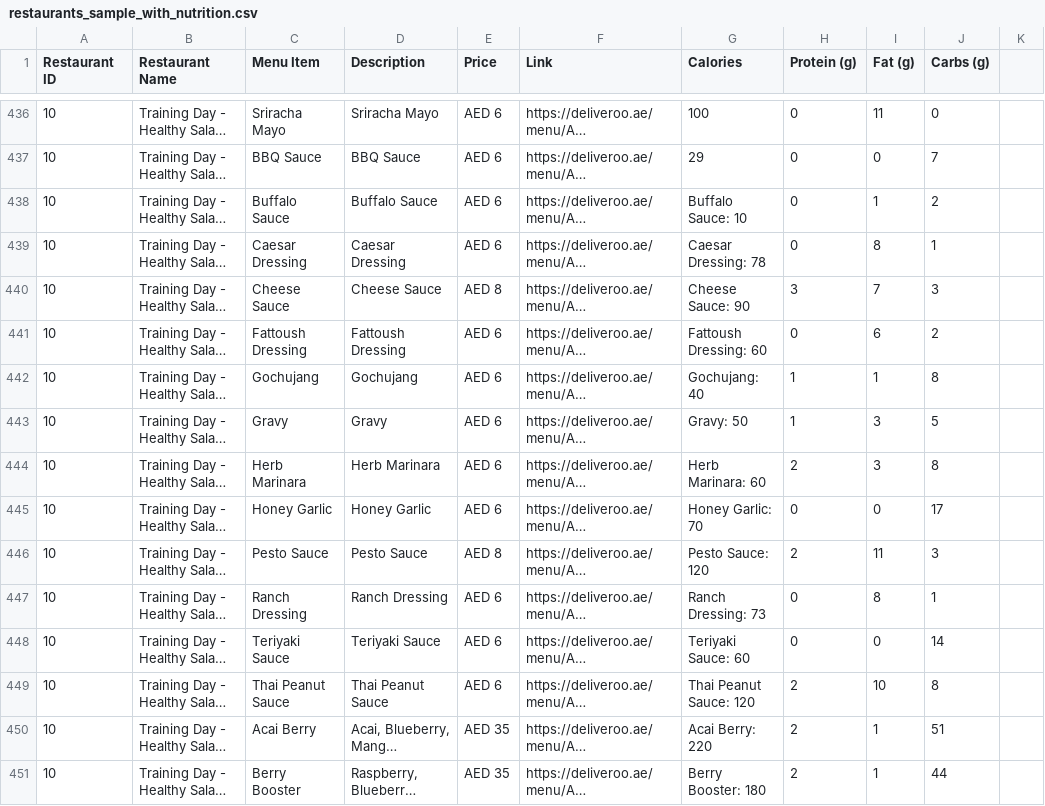
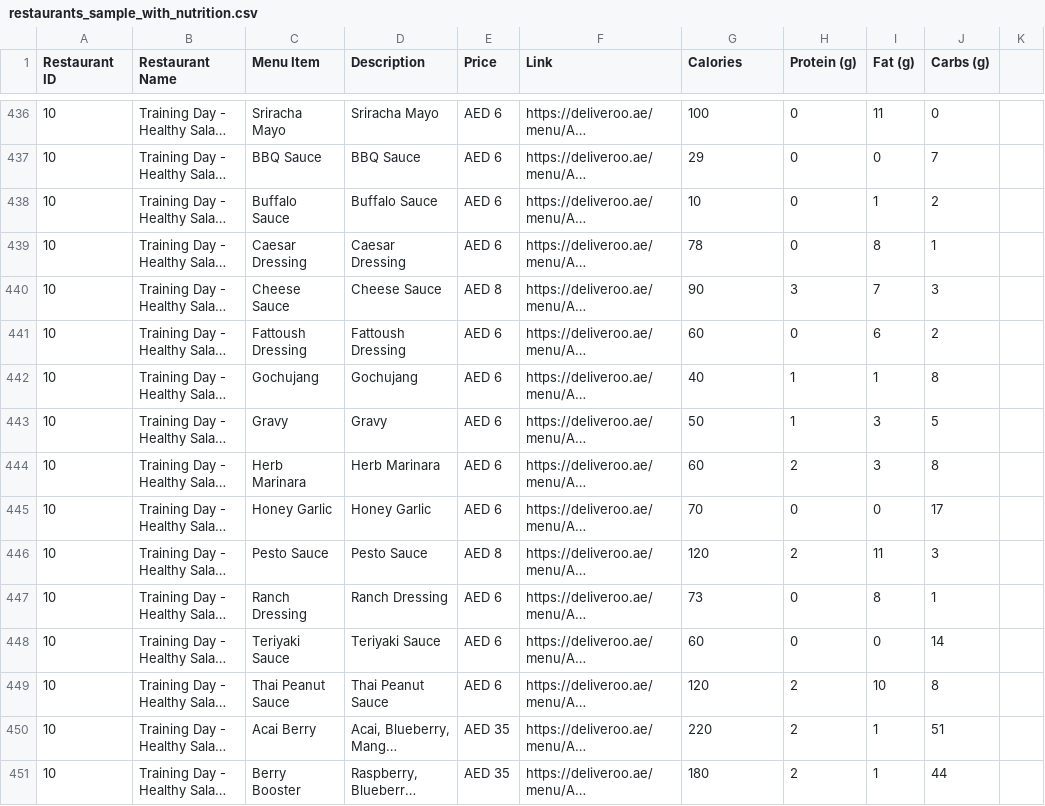
Before and after one commit to jk021227/gigaChad, a CSV file: restaurants_sample_with_nutrition.csv, drawn as a sheet; only a part is shown, gaps mark what is left out; long unchanged cells end in …; the diff covers the shown part only; the diff names each change by its address in the sheet, - before the commit and + after, or states it on an @@ line.

Commit message:
finalized samples

```diff
--- a/restaurants_sample_with_nutrition.csv
+++ b/restaurants_sample_with_nutrition.csv
-G438 (Calories): Buffalo Sauce: 10
+G438 (Calories): 10
-G439 (Calories): Caesar Dressing: 78
+G439 (Calories): 78
-G440 (Calories): Cheese Sauce: 90
+G440 (Calories): 90
-G441 (Calories): Fattoush Dressing: 60
+G441 (Calories): 60
-G442 (Calories): Gochujang: 40
+G442 (Calories): 40
-G443 (Calories): Gravy: 50
+G443 (Calories): 50
-G444 (Calories): Herb Marinara: 60
+G444 (Calories): 60
-G445 (Calories): Honey Garlic: 70
+G445 (Calories): 70
-G446 (Calories): Pesto Sauce: 120
+G446 (Calories): 120
-G447 (Calories): Ranch Dressing: 73
+G447 (Calories): 73
-G448 (Calories): Teriyaki Sauce: 60
+G448 (Calories): 60
-G449 (Calories): Thai Peanut Sauce: 120
+G449 (Calories): 120
-G450 (Calories): Acai Berry: 220
+G450 (Calories): 220
-G451 (Calories): Berry Booster: 180
+G451 (Calories): 180
```
Also changed, not shown: 142 edited cells elsewhere in this file.
